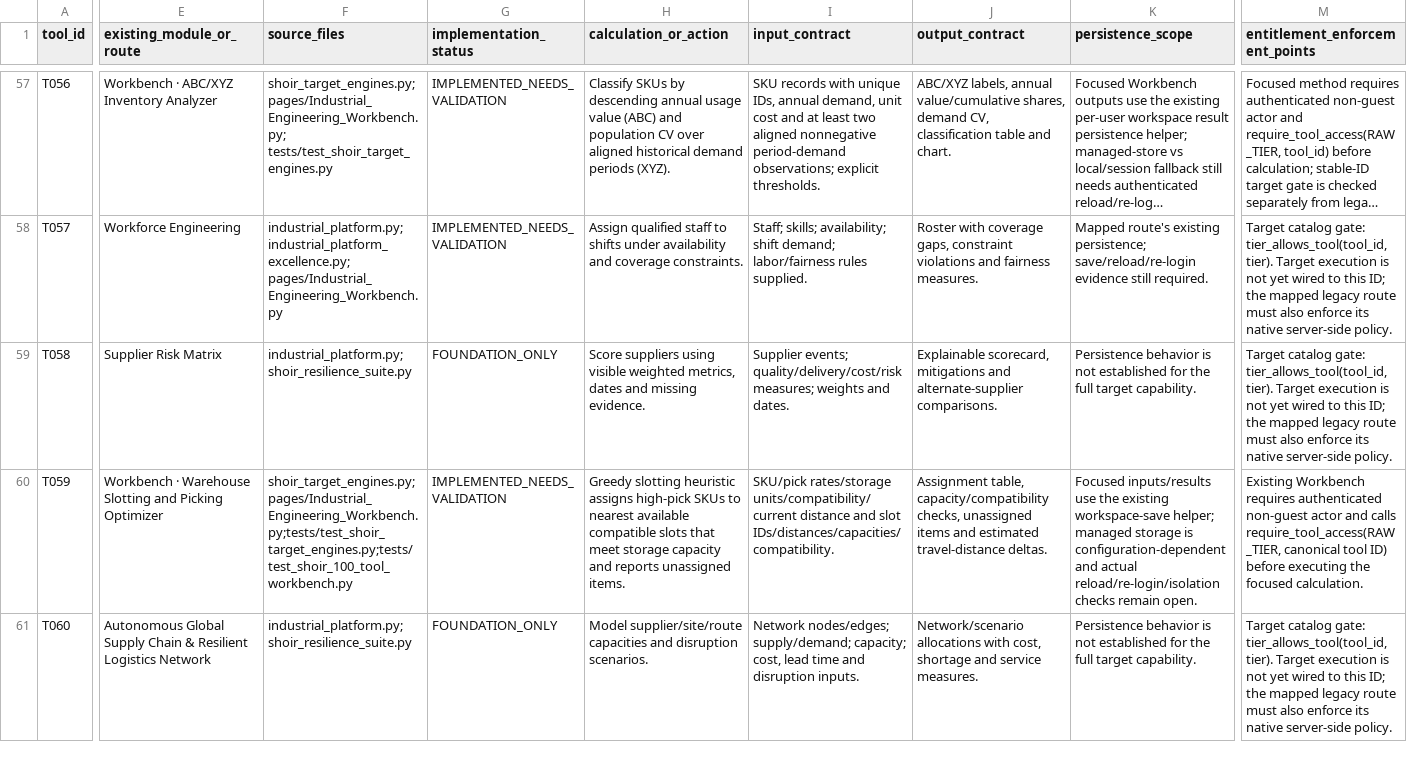
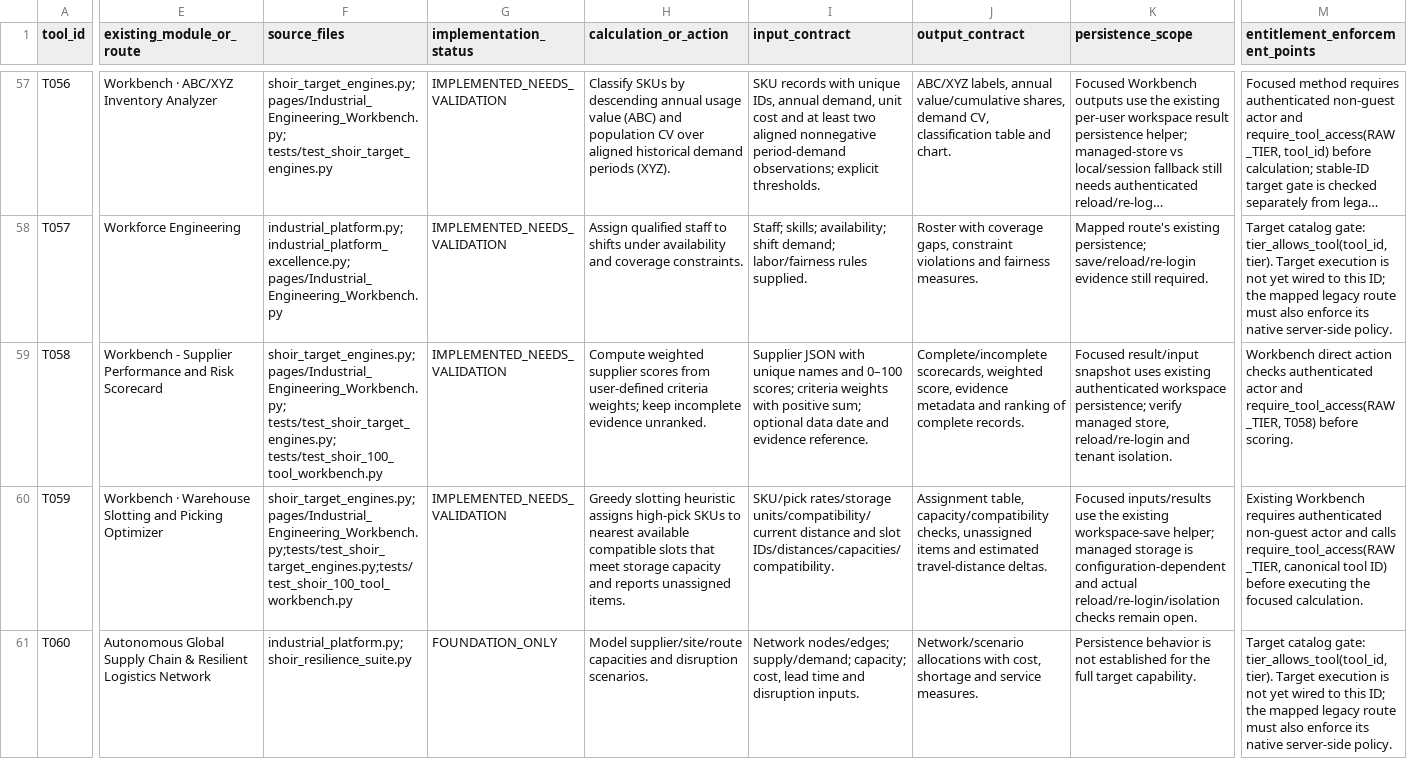
Before and after one commit to MSJ1708/shoir-ie, a CSV file: docs/SHOIR_100_TOOL_IMPLEMENTATION_MATRIX.csv, drawn as a sheet; only a part is shown, gaps mark what is left out; long unchanged cells end in …; the diff covers the shown part only; the diff names each change by its address in the sheet, - before the commit and + after, or states it on an @@ line.

Commit message:
Promote four wired Workbench tools in implementation matrix

```diff
--- a/docs/SHOIR_100_TOOL_IMPLEMENTATION_MATRIX.csv
+++ b/docs/SHOIR_100_TOOL_IMPLEMENTATION_MATRIX.csv
-E59 (existing_module_or_route): Supplier Risk Matrix
+E59 (existing_module_or_route): Workbench - Supplier Performance and Risk Scorecard
-F59 (source_files): industrial_platform.py; shoir_resilience_suite.py
+F59 (source_files): shoir_target_engines.py; pages/Industrial_Engineering_Workbench.py; tests/test_shoir_target_engines.py; tests/test_shoir_100_tool_workbench.py
-G59 (implementation_status): FOUNDATION_ONLY
+G59 (implementation_status): IMPLEMENTED_NEEDS_VALIDATION
-H59 (calculation_or_action): Score suppliers using visible weighted metrics, dates and missing evidence.
+H59 (calculation_or_action): Compute weighted supplier scores from user-defined criteria weights; keep incomplete evidence unranked.
-I59 (input_contract): Supplier events; quality/delivery/cost/risk measures; weights and dates.
+I59 (input_contract): Supplier JSON with unique names and 0–100 scores; criteria weights with positive sum; optional data date and evidence reference.
-J59 (output_contract): Explainable scorecard, mitigations and alternate-supplier comparisons.
+J59 (output_contract): Complete/incomplete scorecards, weighted score, evidence metadata and ranking of complete records.
-K59 (persistence_scope): Persistence behavior is not established for the full target capability.
+K59 (persistence_scope): Focused result/input snapshot uses existing authenticated workspace persistence; verify managed store, reload/re-login and tenant isolation.
-M59 (entitlement_enforcement_points): Target catalog gate: tier_allows_tool(tool_id, tier). Target execution is not yet wired to this ID; the mapped legacy route must also enforce its native server-side policy.
+M59 (entitlement_enforcement_points): Workbench direct action checks authenticated actor and require_tool_access(RAW_TIER, T058) before scoring.
```
Also changed, not shown: 48 edited cells elsewhere in this file.
